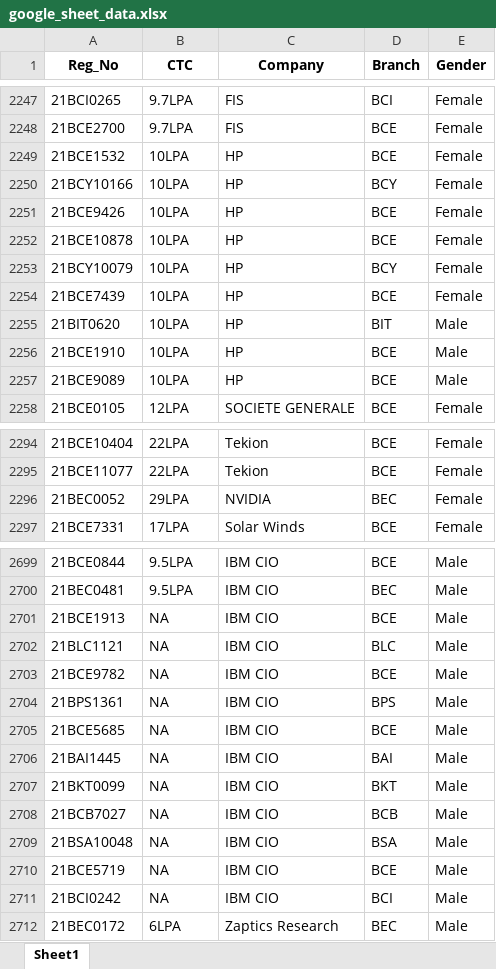
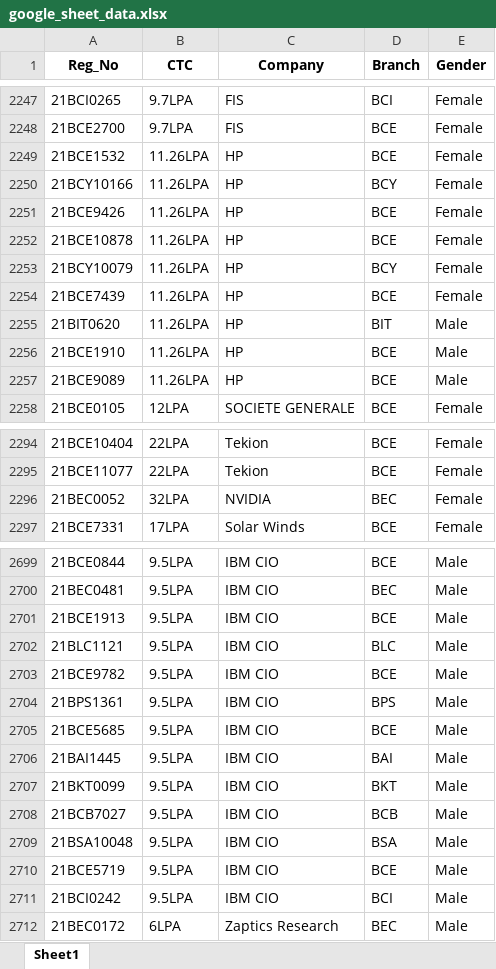
Before and after one commit to whysumedh/vit-placements-tracker, an Excel workbook: google_sheet_data.xlsx, sheet Sheet1, drawn as a sheet; only a part is shown, gaps mark what is left out; values as stored, in another font and other column widths than the file's, no borders; the diff covers the shown part only; the diff names each change by its address in the sheet, - before the commit and + after, or states it on an @@ line.

```diff
--- a/google_sheet_data.xlsx (sheet Sheet1)
+++ b/google_sheet_data.xlsx (sheet Sheet1)
-B2249:B2257 (CTC): 10LPA
+B2249:B2257 (CTC): 11.26LPA
-B2296 (CTC): 29LPA
+B2296 (CTC): 32LPA
-B2701:B2711 (CTC): NA
+B2701:B2711 (CTC): 9.5LPA
```
Also changed, not shown: 130 added rows and 21 edited cells elsewhere in this sheet, 1 other file.
